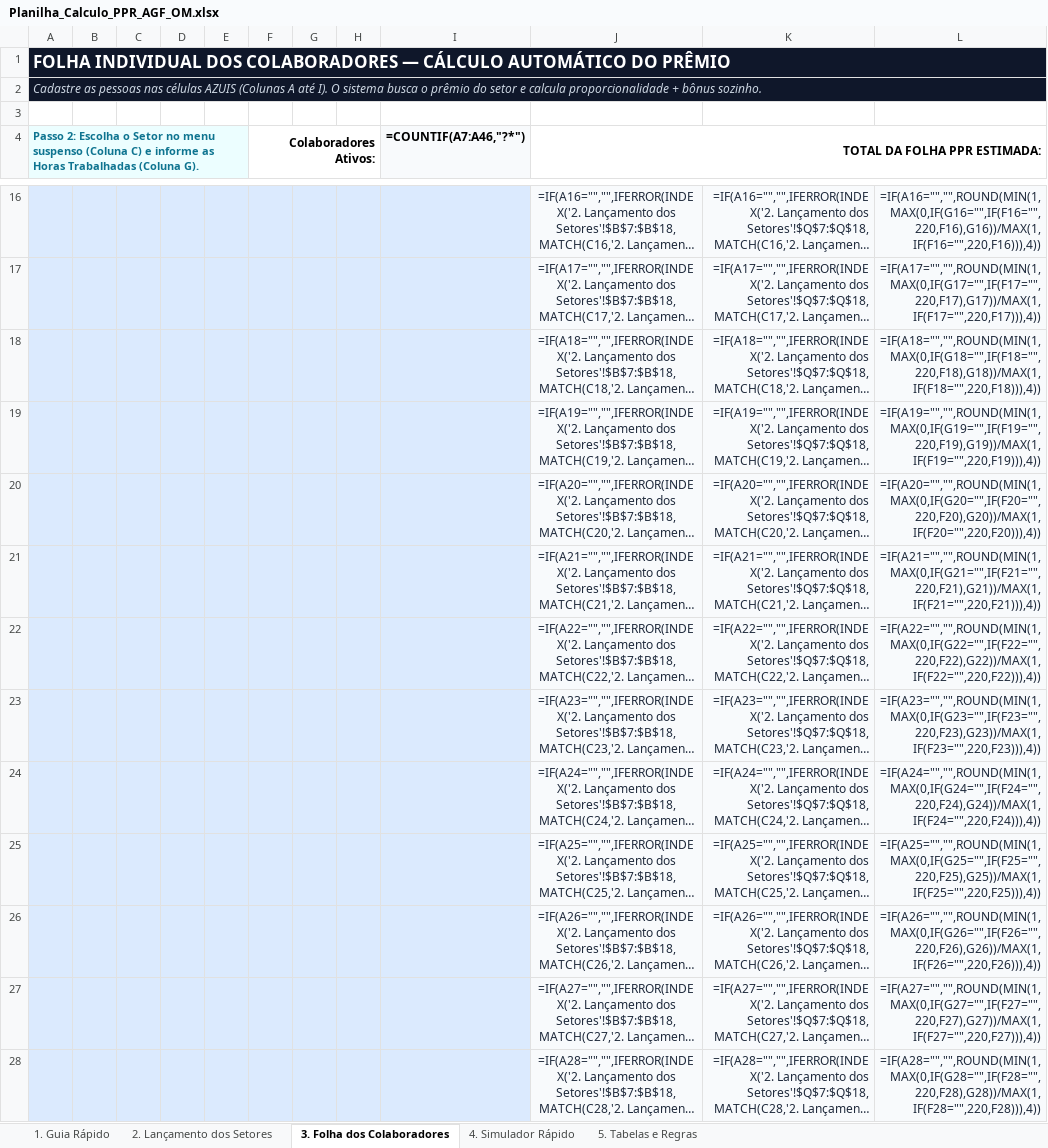
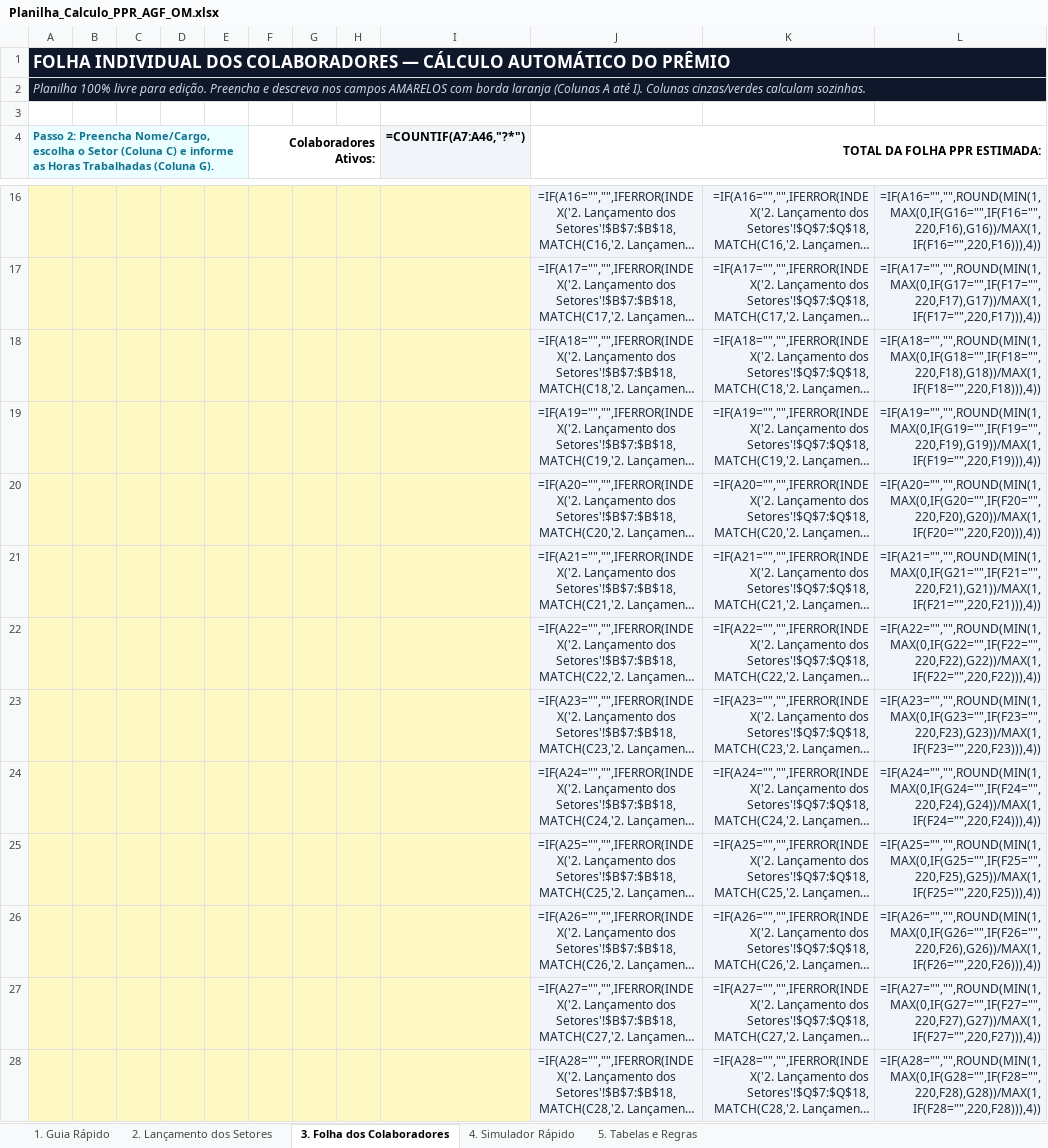
Before and after one commit to Mauthope/gestao-ppr-agf, an Excel workbook: public/Planilha_Calculo_PPR_AGF_OM.xlsx, sheet 3. Folha dos Colaboradores, drawn as a sheet; only a part is shown, gaps mark what is left out; long unchanged cells end in …; values as stored, in another font and other column widths than the file's, no borders; formulas without a stored value are shown as written; the diff covers the shown part only; the diff names each change by its address in the sheet, - before the commit and + after, or states it on an @@ line.

Commit message:
fix(excel): desbloqueia todas as abas e destaca campos de preenchimento em amarelo

```diff
--- a/public/Planilha_Calculo_PPR_AGF_OM.xlsx (sheet 3. Folha dos Colaboradores)
+++ b/public/Planilha_Calculo_PPR_AGF_OM.xlsx (sheet 3. Folha dos Colaboradores)
-A2: Cadastre as pessoas nas células AZUIS (Colunas A até I). O sistema busca o prêmio do setor e calcula proporcionalidade + bônus sozinho.
+A2: Planilha 100% livre para edição. Preencha e descreva nos campos AMARELOS com borda laranja (Colunas A até I). Colunas cinzas/verdes calculam sozinhas.
-A4: Passo 2: Escolha o Setor no menu suspenso (Coluna C)…
+A4: Passo 2: Preencha Nome/Cargo, escolha o Setor (Coluna C)…
-A16:I28 fill: #DBEAFE
+A16:I28 fill: #FEF9C3
```
Also changed, not shown: 2 added rows, 2 removed rows and cell formats elsewhere in this sheet, sheet 2. Lançamento dos Setores, sheet 1. Guia Rápido, sheet 4. Simulador Rápido.
